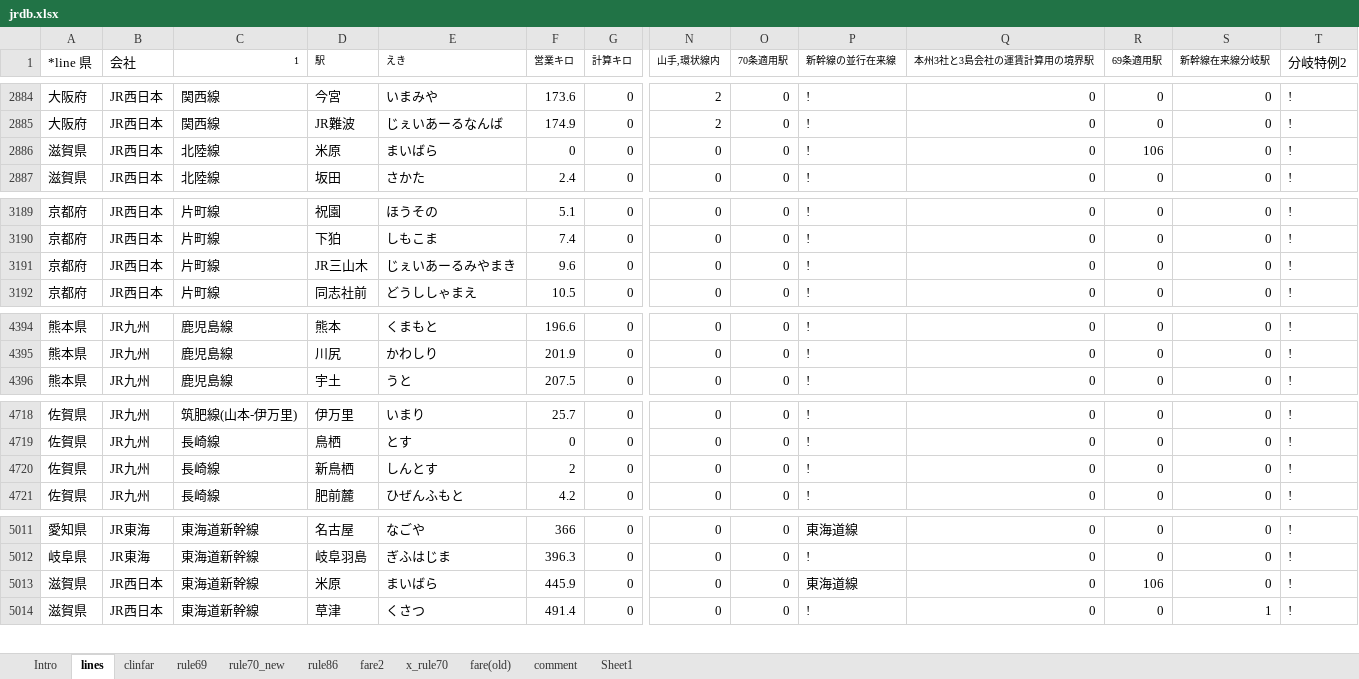
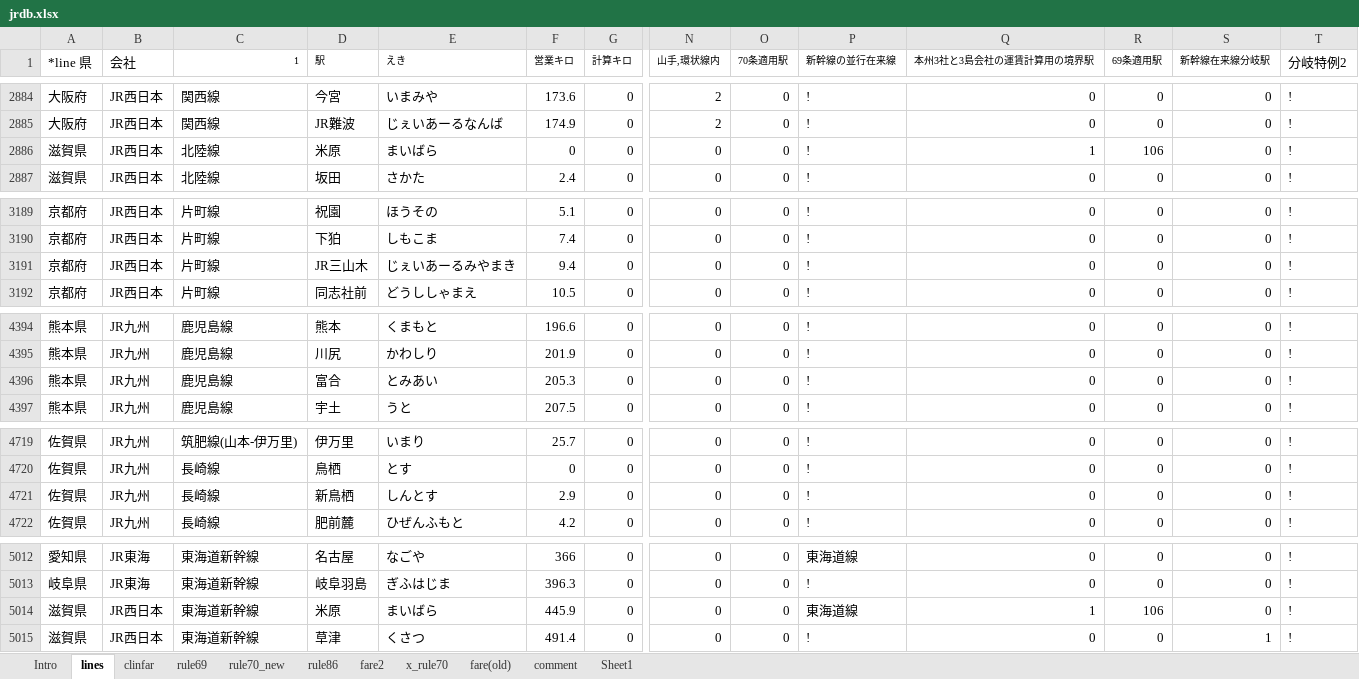
Before and after one commit to farert/farert, an Excel workbook: db/jrdb.xlsx, sheet lines, drawn as a sheet; only a part is shown, gaps mark what is left out; values as stored, in another font and other column widths than the file's, no borders; addresses are those after the commit; rows hold the shown columns only; the diff names each change by its address in the sheet, - before the commit and + after, or states it on an @@ line.

```diff
--- a/db/jrdb.xlsx (sheet lines)
+++ b/db/jrdb.xlsx (sheet lines)
-Q2886 (本州3社と3島会社の運賃計算用の境界駅): 0
+Q2886 (本州3社と3島会社の運賃計算用の境界駅): 1
-F3191 (営業キロ): 9.6
+F3191 (営業キロ): 9.4
+row 4396: 熊本県 | JR九州 | 鹿児島線 | 富合 | とみあい | 205.3 | 0 | 0 | 0 | ! | 0 | 0 | 0 | !
-F4721 (営業キロ): 2
+F4721 (営業キロ): 2.9
-Q5014 (本州3社と3島会社の運賃計算用の境界駅): 0
+Q5014 (本州3社と3島会社の運賃計算用の境界駅): 1
```
Also changed, not shown: sheet fare2, formulas that keep their value, 11 other files.
